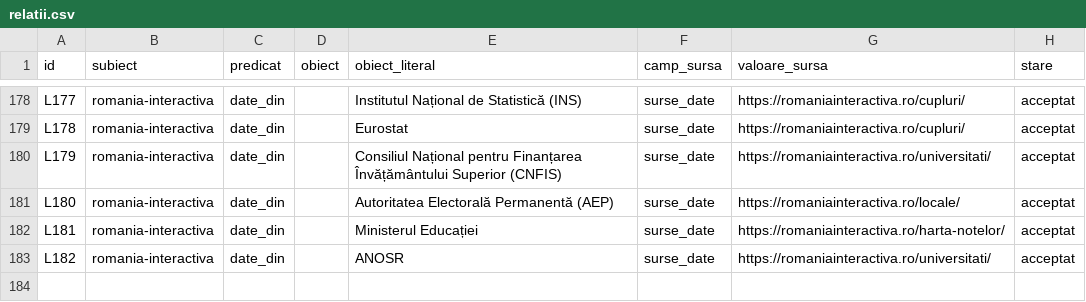
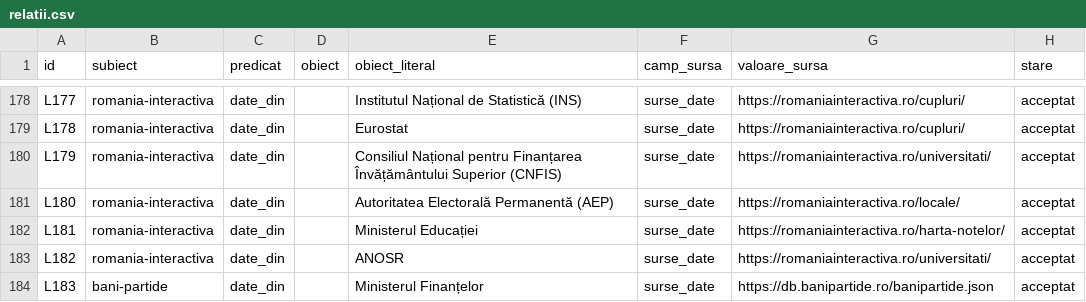
Before and after one commit to gov2-ro/awesome-civtech-ro, a CSV file: data/taxonomy-v2/integrare/relatii.csv, drawn as a sheet; only a part is shown, gaps mark what is left out; the diff names each change by its address in the sheet, - before the commit and + after, or states it on an @@ line.

```diff
--- a/data/taxonomy-v2/integrare/relatii.csv
+++ b/data/taxonomy-v2/integrare/relatii.csv
+row 184: L183 | bani-partide | date_din |  | Ministerul Finanțelor | surse_date | https://db.banipartide.ro/banipartide.json | acceptat
```
Also changed, not shown: data/taxonomy-v2/integrare/revizuire.csv, data/taxonomy-v2/observatii/inventare/relatie-date-propuneri.csv.
